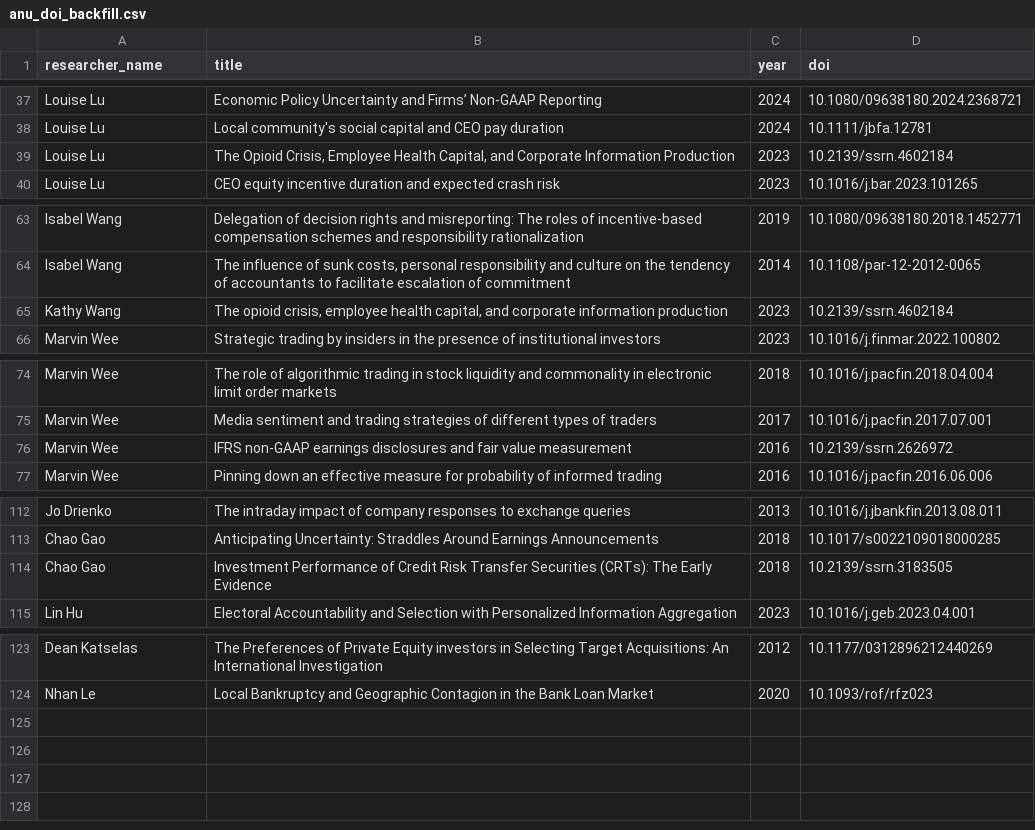
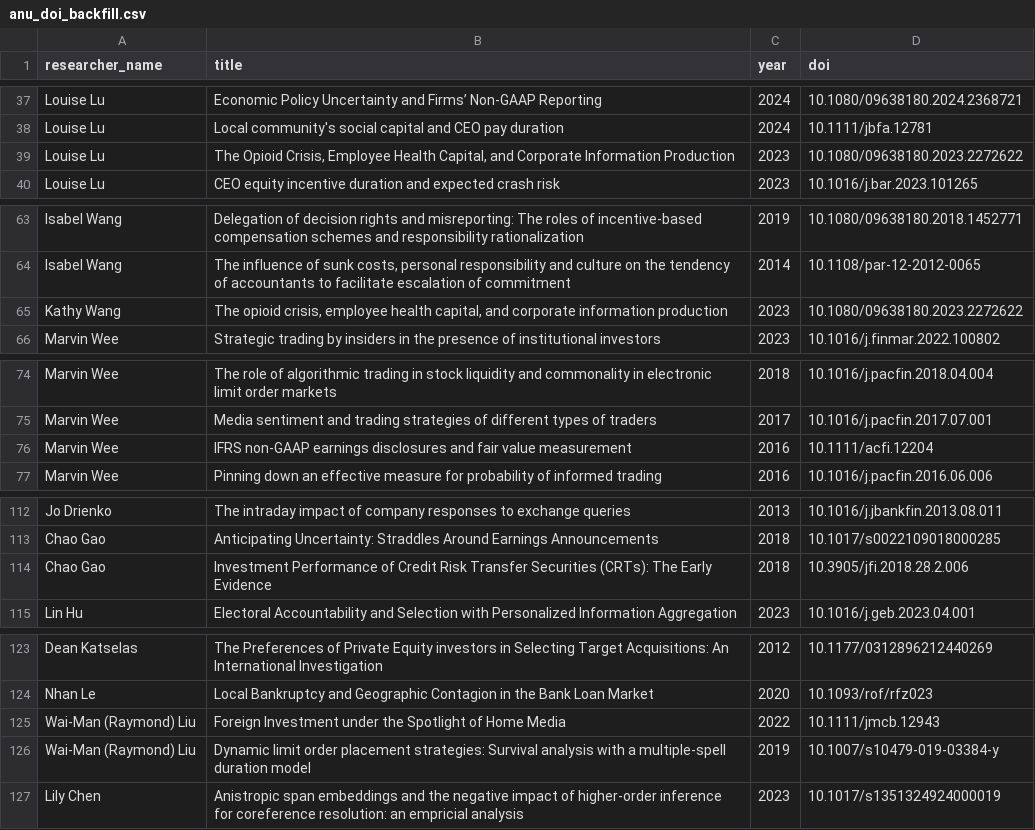
Before and after one commit to yuhanwang0612/cits3200-, a CSV file: data/anu_doi_backfill.csv, drawn as a sheet; only a part is shown, gaps mark what is left out.

Commit message:
ANU: recover Chao Gao's paper, fix truncated journal names, exclude non-journal items
Replace SSRN preprint DOIs in data/anu_doi_backfill.csv with verified published DOIs; the shared SSRN rule was retyping Chao Gao's Journal of Fixed Income paper as a preprint and dropping it.

Complete journal names cut at a comma or a partial italic run when the full name is an exact ABDC title; strip special-issue tails. 9 tests.

Exclude 15 non-journal items (newspapers, a press release, research reports, book chapters) and a conference panel. Delete stale output/anu_unparsed_publications.csv.

```diff
--- a/data/anu_doi_backfill.csv
+++ b/data/anu_doi_backfill.csv
@@ -38,3 +38,3 @@ Louise Lu,Economic Policy Uncertainty and Firms’ Non-GAAP Reporting,2024,10.10
 Louise Lu,Local community's social capital and CEO pay duration,2024,10.1111/jbfa.12781
-Louise Lu,"The Opioid Crisis, Employee Health Capital, and Corporate Information Production",2023,10.2139/ssrn.4602184
+Louise Lu,"The Opioid Crisis, Employee Health Capital, and Corporate Information Production",2023,10.1080/09638180.2023.2272622
 Louise Lu,CEO equity incentive duration and expected crash risk,2023,10.1016/j.bar.2023.101265
@@ -64,3 +64,3 @@ Isabel Wang,Delegation of decision rights and misreporting: The roles of incenti
 Isabel Wang,"The influence of sunk costs, personal responsibility and culture on the tendency of accountants to facilitate escalation of commitment",2014,10.1108/par-12-2012-0065
-Kathy Wang,"The opioid crisis, employee health capital, and corporate information production",2023,10.2139/ssrn.4602184
+Kathy Wang,"The opioid crisis, employee health capital, and corporate information production",2023,10.1080/09638180.2023.2272622
 Marvin Wee,Strategic trading by insiders in the presence of institutional investors,2023,10.1016/j.finmar.2022.100802
@@ -75,3 +75,3 @@ Marvin Wee,The role of algorithmic trading in stock liquidity and commonality in
 Marvin Wee,Media sentiment and trading strategies of different types of traders,2017,10.1016/j.pacfin.2017.07.001
-Marvin Wee,IFRS non-GAAP earnings disclosures and fair value measurement,2016,10.2139/ssrn.2626972
+Marvin Wee,IFRS non-GAAP earnings disclosures and fair value measurement,2016,10.1111/acfi.12204
 Marvin Wee,Pinning down an effective measure for probability of informed trading,2016,10.1016/j.pacfin.2016.06.006
@@ -113,3 +113,3 @@ Jo Drienko,The intraday impact of company responses to exchange queries,2013,10.
 Chao Gao,Anticipating Uncertainty: Straddles Around Earnings Announcements,2018,10.1017/s0022109018000285
-Chao Gao,Investment Performance of Credit Risk Transfer Securities (CRTs): The Early Evidence,2018,10.2139/ssrn.3183505
+Chao Gao,Investment Performance of Credit Risk Transfer Securities (CRTs): The Early Evidence,2018,10.3905/jfi.2018.28.2.006
 Lin Hu,Electoral Accountability and Selection with Personalized Information Aggregation,2023,10.1016/j.geb.2023.04.001
@@ -124 +124,4 @@ Dean Katselas,The Preferences of Private Equity investors in Selecting Target Ac
 Nhan Le,Local Bankruptcy and Geographic Contagion in the Bank Loan Market,2020,10.1093/rof/rfz023
+Wai-Man (Raymond) Liu,Foreign Investment under the Spotlight of Home Media,2022,10.1111/jmcb.12943
+Wai-Man (Raymond) Liu,Dynamic limit order placement strategies: Survival analysis with a multiple-spell duration model,2019,10.1007/s10479-019-03384-y
+Lily Chen,Anistropic span embeddings and the negative impact of higher-order inference for coreference resolution: an empricial analysis,2023,10.1017/s1351324924000019
```
Also changed, not shown: data/publication_exclusions.csv, final output/anu/anu_harvest.csv, 12 other files.
